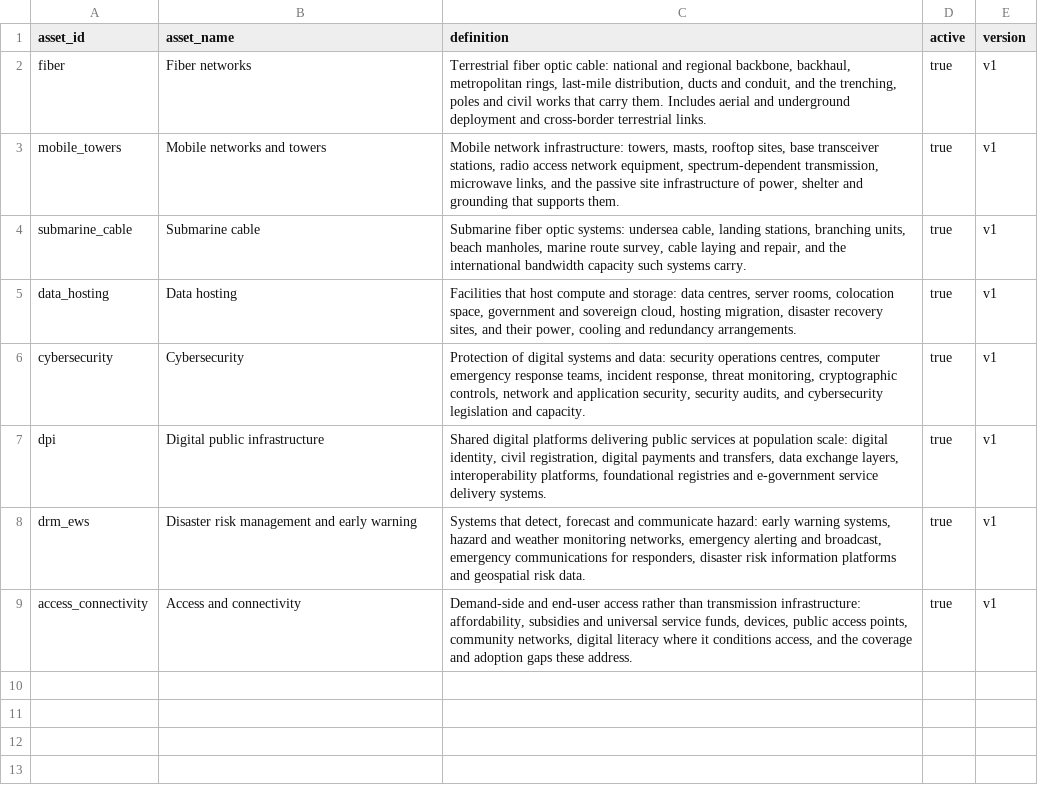
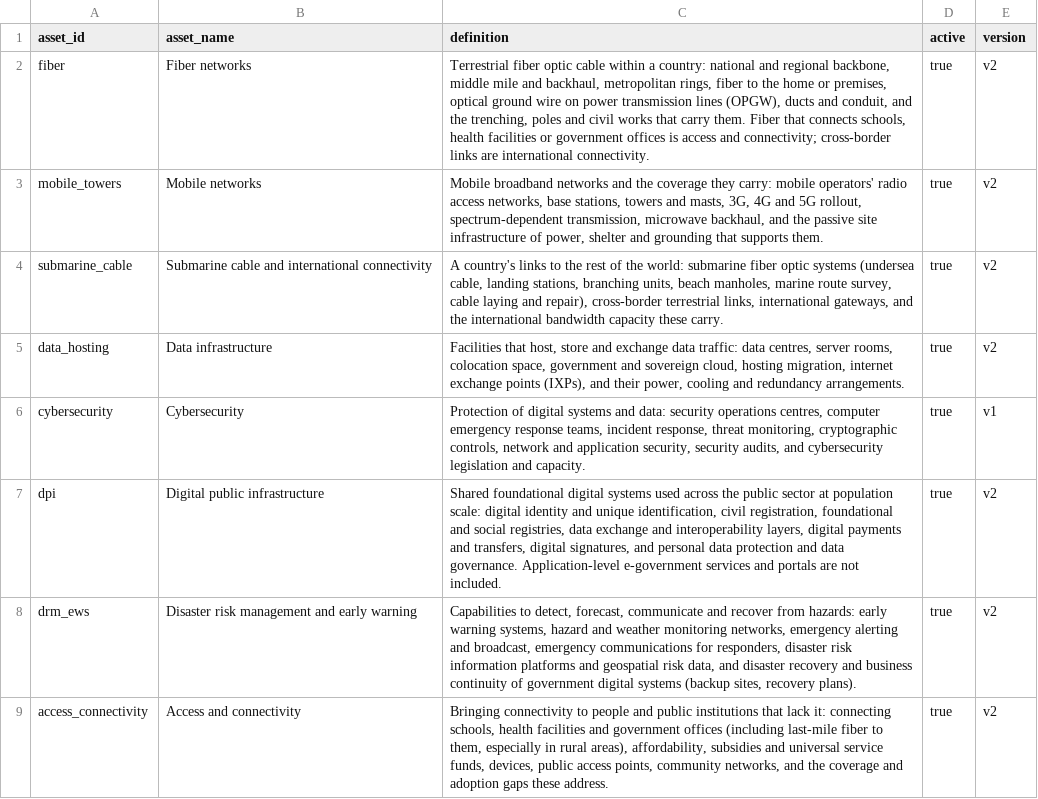
Before and after one commit to devvartpoddar/wbg-digital-resilience, a CSV file: inputs/taxonomy/assets.csv, drawn as a sheet.

```diff
--- a/inputs/taxonomy/assets.csv
+++ b/inputs/taxonomy/assets.csv
@@ -1,9 +1,9 @@
 asset_id,asset_name,definition,active,version
-fiber,Fiber networks,"Terrestrial fiber optic cable: national and regional backbone, backhaul, metropolitan rings, last-mile distribution, ducts and conduit, and the trenching, poles and civil works that carry them. Includes aerial and underground deployment and cross-border terrestrial links.",true,v1
-mobile_towers,Mobile networks and towers,"Mobile network infrastructure: towers, masts, rooftop sites, base transceiver stations, radio access network equipment, spectrum-dependent transmission, microwave links, and the passive site infrastructure of power, shelter and grounding that supports them.",true,v1
-submarine_cable,Submarine cable,"Submarine fiber optic systems: undersea cable, landing stations, branching units, beach manholes, marine route survey, cable laying and repair, and the international bandwidth capacity such systems carry.",true,v1
-data_hosting,Data hosting,"Facilities that host compute and storage: data centres, server rooms, colocation space, government and sovereign cloud, hosting migration, disaster recovery sites, and their power, cooling and redundancy arrangements.",true,v1
+fiber,Fiber networks,"Terrestrial fiber optic cable within a country: national and regional backbone, middle mile and backhaul, metropolitan rings, fiber to the home or premises, optical ground wire on power transmission lines (OPGW), ducts and conduit, and the trenching, poles and civil works that carry them. Fiber that connects schools, health facilities or government offices is access and connectivity; cross-border links are international connectivity.",true,v2
+mobile_towers,Mobile networks,"Mobile broadband networks and the coverage they carry: mobile operators' radio access networks, base stations, towers and masts, 3G, 4G and 5G rollout, spectrum-dependent transmission, microwave backhaul, and the passive site infrastructure of power, shelter and grounding that supports them.",true,v2
+submarine_cable,Submarine cable and international connectivity,"A country's links to the rest of the world: submarine fiber optic systems (undersea cable, landing stations, branching units, beach manholes, marine route survey, cable laying and repair), cross-border terrestrial links, international gateways, and the international bandwidth capacity these carry.",true,v2
+data_hosting,Data infrastructure,"Facilities that host, store and exchange data traffic: data centres, server rooms, colocation space, government and sovereign cloud, hosting migration, internet exchange points (IXPs), and their power, cooling and redundancy arrangements.",true,v2
 cybersecurity,Cybersecurity,"Protection of digital systems and data: security operations centres, computer emergency response teams, incident response, threat monitoring, cryptographic controls, network and application security, security audits, and cybersecurity legislation and capacity.",true,v1
-dpi,Digital public infrastructure,"Shared digital platforms delivering public services at population scale: digital identity, civil registration, digital payments and transfers, data exchange layers, interoperability platforms, foundational registries and e-government service delivery systems.",true,v1
-drm_ews,Disaster risk management and early warning,"Systems that detect, forecast and communicate hazard: early warning systems, hazard and weather monitoring networks, emergency alerting and broadcast, emergency communications for responders, disaster risk information platforms and geospatial risk data.",true,v1
-access_connectivity,Access and connectivity,"Demand-side and end-user access rather than transmission infrastructure: affordability, subsidies and universal service funds, devices, public access points, community networks, digital literacy where it conditions access, and the coverage and adoption gaps these address.",true,v1
+dpi,Digital public infrastructure,"Shared foundational digital systems used across the public sector at population scale: digital identity and unique identification, civil registration, foundational and social registries, data exchange and interoperability layers, digital payments and transfers, digital signatures, and personal data protection and data governance. Application-level e-government services and portals are not included.",true,v2
+drm_ews,Disaster risk management and early warning,"Capabilities to detect, forecast, communicate and recover from hazards: early warning systems, hazard and weather monitoring networks, emergency alerting and broadcast, emergency communications for responders, disaster risk information platforms and geospatial risk data, and disaster recovery and business continuity of government digital systems (backup sites, recovery plans).",true,v2
+access_connectivity,Access and connectivity,"Bringing connectivity to people and public institutions that lack it: connecting schools, health facilities and government offices (including last-mile fiber to them, especially in rural areas), affordability, subsidies and universal service funds, devices, public access points, community networks, and the coverage and adoption gaps these address.",true,v2
```
Also changed, not shown: inputs/taxonomy/assets_queries.csv.
